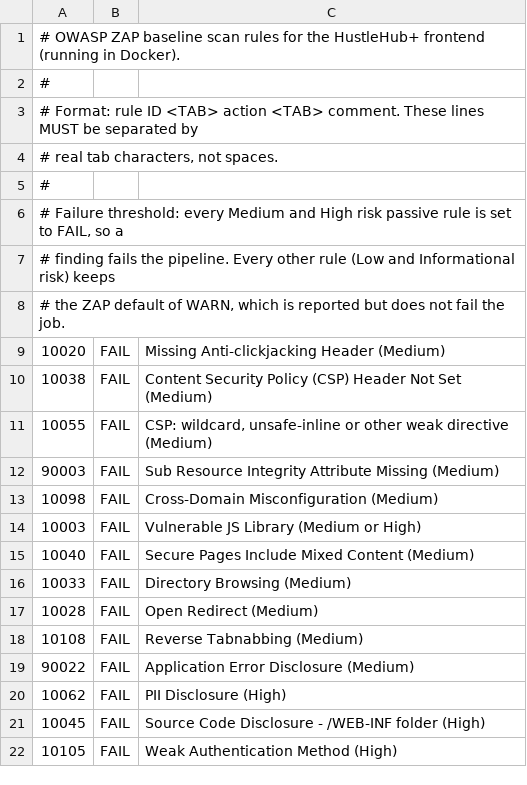
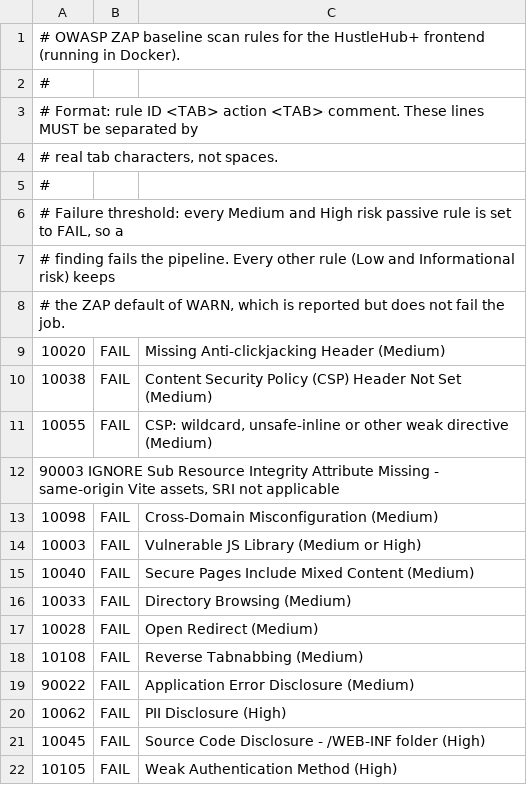
Before and after one commit to Viandrak/INSY7314-BCADGR1-Group7, a TSV file: .zap/rules.tsv, drawn as a sheet; removed rows and columns are numbered as before the commit, all else as after; the diff names each change by its address in the sheet, - before the commit and + after, or states it on an @@ line.

Commit message:
Set ZAP rule to IGNORE for same-origin Vite assets

```diff
--- a/.zap/rules.tsv
+++ b/.zap/rules.tsv
-row 12: 90003 | FAIL | Sub Resource Integrity Attribute Missing (Medium)
+row 12: 90003 IGNORE Sub Resource Integrity Attribute Missing - same-origin Vite assets, SRI not applicable
```
Also changed, not shown: 5 other files.
